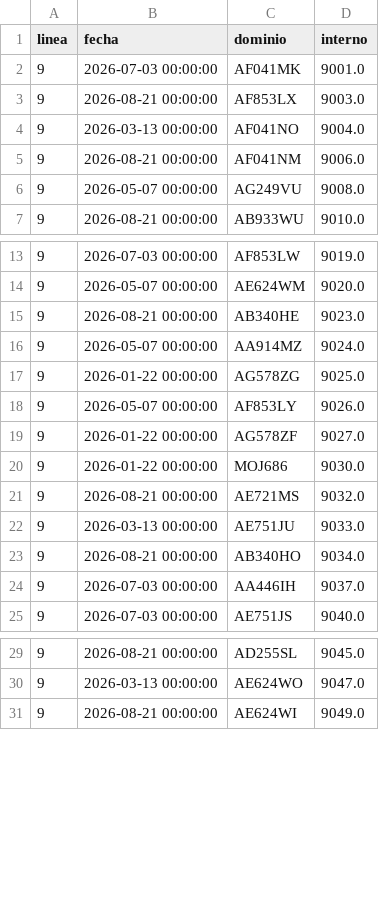
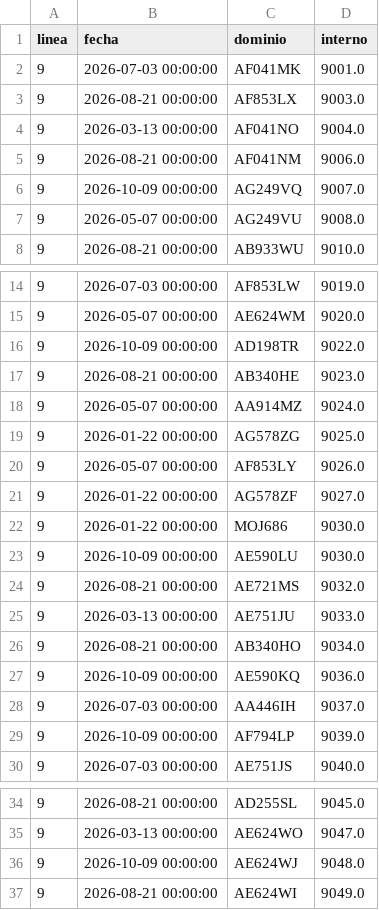
Before and after one commit to SanLean17/parque-movil-ftr, a CSV file: controlados/linea9.csv, drawn as a sheet; only a part is shown, gaps mark what is left out.

```diff
--- a/controlados/linea9.csv
+++ b/controlados/linea9.csv
@@ -5,2 +5,3 @@
 9,2026-08-21 00:00:00,AF041NM,9006.0
+9,2026-10-09 00:00:00,AG249VQ,9007.0
 9,2026-05-07 00:00:00,AG249VU,9008.0
@@ -14,2 +15,3 @@
 9,2026-05-07 00:00:00,AE624WM,9020.0
+9,2026-10-09 00:00:00,AD198TR,9022.0
 9,2026-08-21 00:00:00,AB340HE,9023.0
@@ -20,2 +22,3 @@
 9,2026-01-22 00:00:00,MOJ686,9030.0
+9,2026-10-09 00:00:00,AE590LU,9030.0
 9,2026-08-21 00:00:00,AE721MS,9032.0
@@ -23,3 +26,5 @@
 9,2026-08-21 00:00:00,AB340HO,9034.0
+9,2026-10-09 00:00:00,AE590KQ,9036.0
 9,2026-07-03 00:00:00,AA446IH,9037.0
+9,2026-10-09 00:00:00,AF794LP,9039.0
 9,2026-07-03 00:00:00,AE751JS,9040.0
@@ -30,2 +35,3 @@
 9,2026-03-13 00:00:00,AE624WO,9047.0
+9,2026-10-09 00:00:00,AE624WJ,9048.0
 9,2026-08-21 00:00:00,AE624WI,9049.0
```
Also changed, not shown: controlados/linea100.csv, controlados/linea158.csv, 1 other file.
